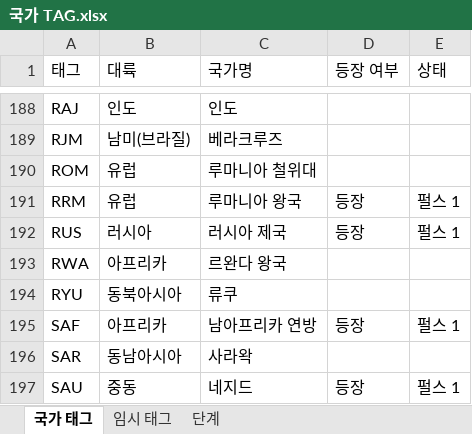
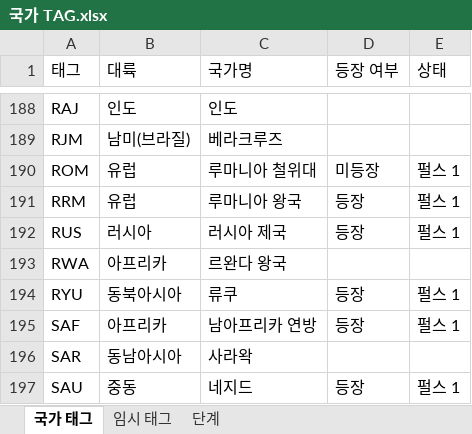
Before and after one commit to MADCAT416/megrez, an Excel workbook: 국가 TAG.xlsx, sheet 국가 태그, drawn as a sheet; only a part is shown, gaps mark what is left out; values as stored, in another font and other column widths than the file's, no borders; the diff names each change by its address in the sheet, - before the commit and + after, or states it on an @@ line.

Commit message:
Update 국가 TAG.xlsx

```diff
--- a/국가 TAG.xlsx (sheet 국가 태그)
+++ b/국가 TAG.xlsx (sheet 국가 태그)
-D190 (등장 여부): (empty)
+D190 (등장 여부): 미등장
-E190 (상태): (empty)
+E190 (상태): 펄스 1
-D194 (등장 여부): (empty)
+D194 (등장 여부): 등장
-E194 (상태): (empty)
+E194 (상태): 펄스 1
```
